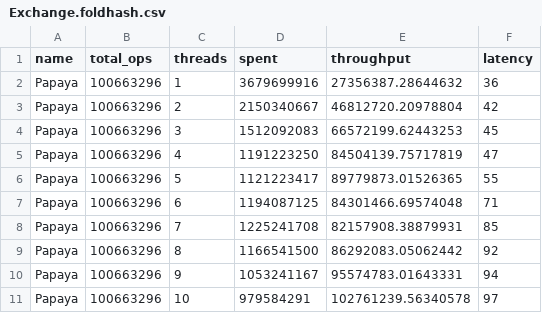
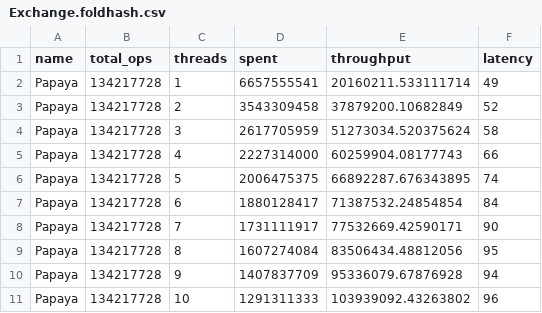
Before and after one commit to hisn-io/conc-map-bench, a CSV file: results/Exchange.foldhash.csv, drawn as a sheet.

```diff
--- a/results/Exchange.foldhash.csv
+++ b/results/Exchange.foldhash.csv
@@ -1,11 +1,11 @@
 name,total_ops,threads,spent,throughput,latency
-Papaya,100663296,1,3679699916,27356387.28644632,36
-Papaya,100663296,2,2150340667,46812720.20978804,42
-Papaya,100663296,3,1512092083,66572199.62443253,45
-Papaya,100663296,4,1191223250,84504139.75717819,47
-Papaya,100663296,5,1121223417,89779873.01526365,55
-Papaya,100663296,6,1194087125,84301466.69574048,71
-Papaya,100663296,7,1225241708,82157908.38879931,85
-Papaya,100663296,8,1166541500,86292083.05062442,92
-Papaya,100663296,9,1053241167,95574783.01643331,94
-Papaya,100663296,10,979584291,102761239.56340578,97
+Papaya,134217728,1,6657555541,20160211.533111714,49
+Papaya,134217728,2,3543309458,37879200.10682849,52
+Papaya,134217728,3,2617705959,51273034.520375624,58
+Papaya,134217728,4,2227314000,60259904.08177743,66
+Papaya,134217728,5,2006475375,66892287.676343895,74
+Papaya,134217728,6,1880128417,71387532.24854854,84
+Papaya,134217728,7,1731111917,77532669.42590171,90
+Papaya,134217728,8,1607274084,83506434.48812056,95
+Papaya,134217728,9,1407837709,95336079.67876928,94
+Papaya,134217728,10,1291311333,103939092.43263802,96
```
Also changed, not shown: results/ReadHeavy.foldhash.csv, 14 other files.
